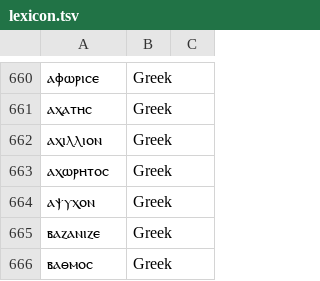
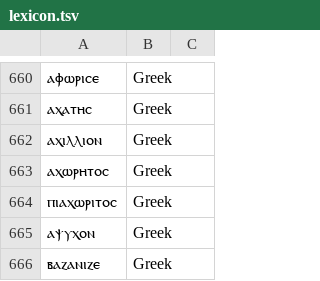
Before and after one commit to yoshiask/CopticChanter, a TSV file: CoptLib/Resources/lexicon.tsv, drawn as a sheet; only a part is shown, gaps mark what is left out; the shorter side is filled out with more unchanged rows.

```diff
--- a/CoptLib/Resources/lexicon.tsv
+++ b/CoptLib/Resources/lexicon.tsv
@@ -663,2 +663,3 @@
 ⲁⲭⲱⲣⲏⲧⲟⲥ	Greek
+ⲡⲓⲁⲭⲱⲣⲓⲧⲟⲥ	Greek
 ⲁⲯⲩⲭⲟⲛ	Greek
```
Also changed, not shown: 4 other files.
